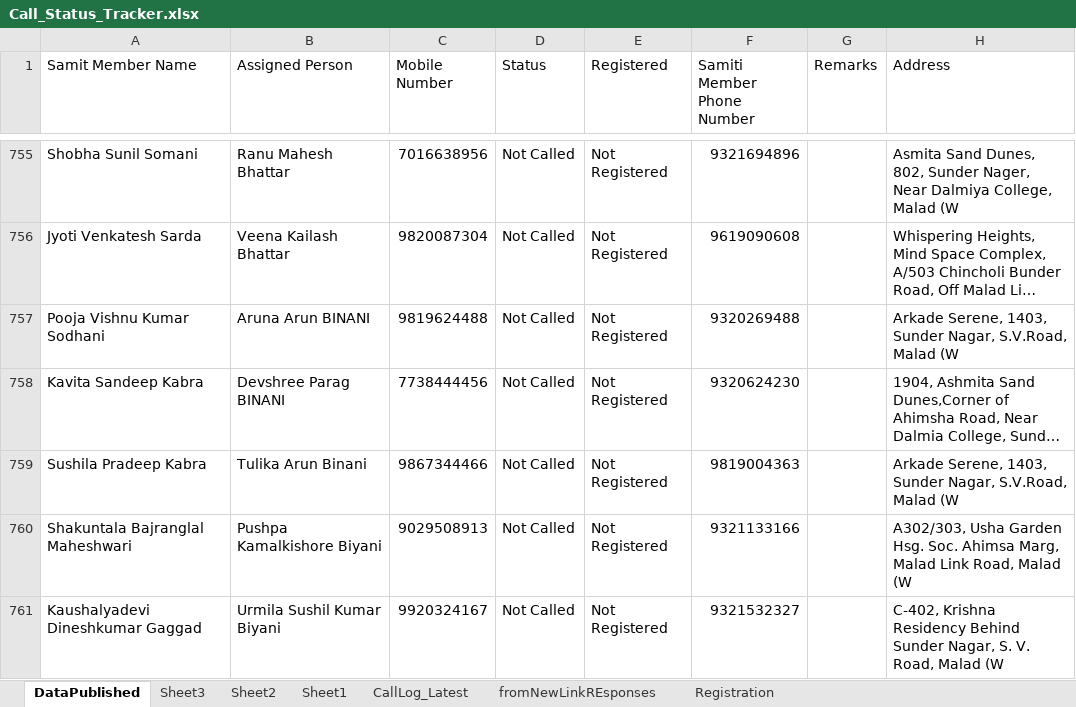
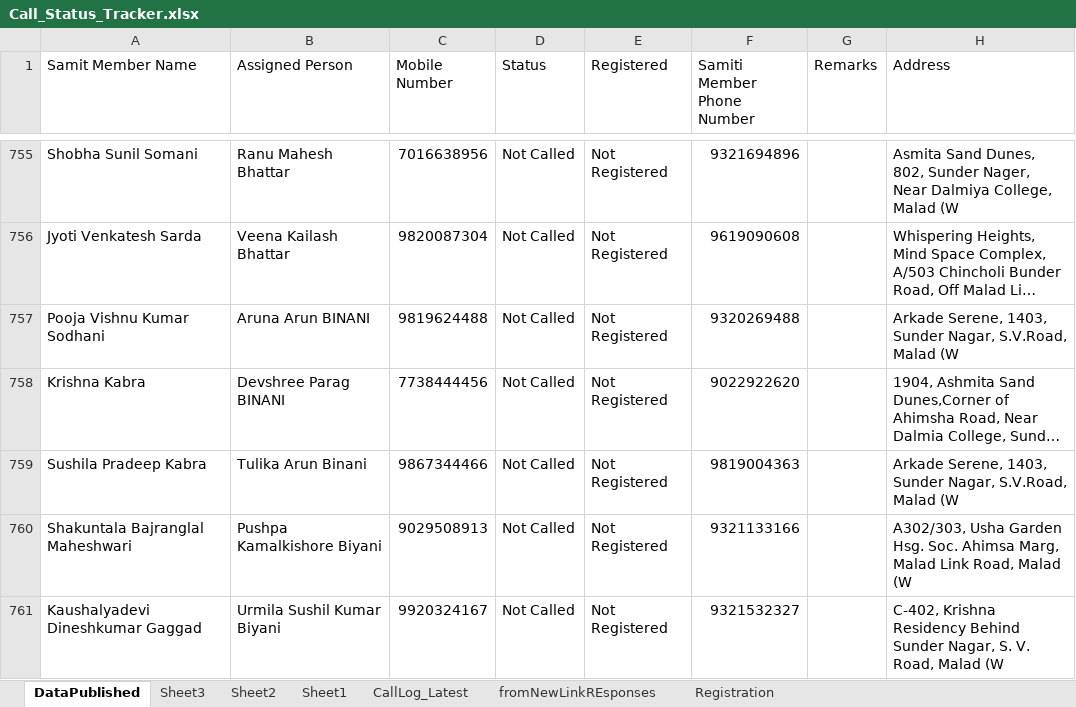
Before and after one commit to maladkshetrasamiti-sketch/maladutsav2025, an Excel workbook: Call_Status_Tracker.xlsx, sheet DataPublished, drawn as a sheet; only a part is shown, gaps mark what is left out; long unchanged cells end in …; values as stored, in another font and other column widths than the file's, no borders; the diff covers the shown part only; the diff names each change by its address in the sheet, - before the commit and + after, or states it on an @@ line.

```diff
--- a/Call_Status_Tracker.xlsx (sheet DataPublished)
+++ b/Call_Status_Tracker.xlsx (sheet DataPublished)
-A758 (Samit Member Name): Kavita Sandeep Kabra
+A758 (Samit Member Name): Krishna Kabra
-F758 (Samiti Member Phone Number): 9320624230
+F758 (Samiti Member Phone Number): 9022922620
```
Also changed, not shown: 150 edited cells elsewhere in this sheet, sheet CallLog_Latest, sheet Sheet1, formulas that keep their value, 26 other files.
